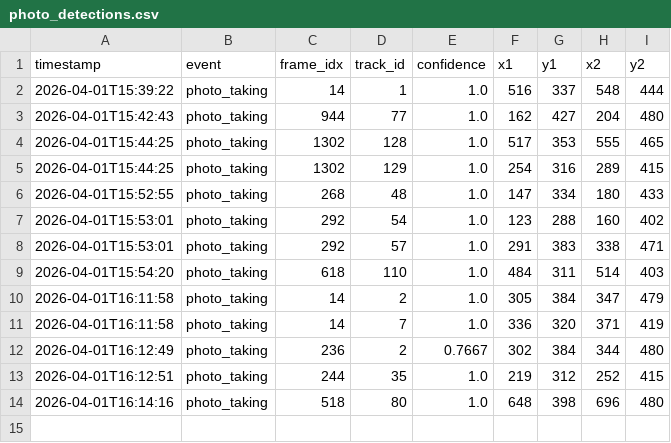
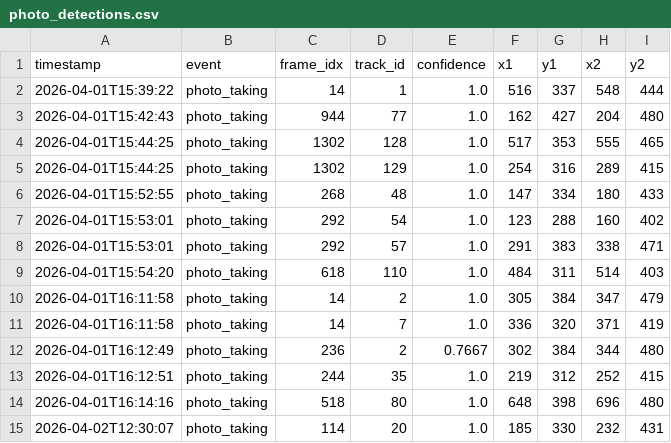
Before and after one commit to aiman10/LivestreamDataExtraction, a CSV file: detections/photo_detections.csv, drawn as a sheet; the diff names each change by its address in the sheet, - before the commit and + after, or states it on an @@ line.

```diff
--- a/detections/photo_detections.csv
+++ b/detections/photo_detections.csv
+row 15: 2026-04-02T12:30:07 | photo_taking | 114 | 20 | 1.0 | 185 | 330 | 232 | 431
```
Also changed, not shown: 4 other files.
